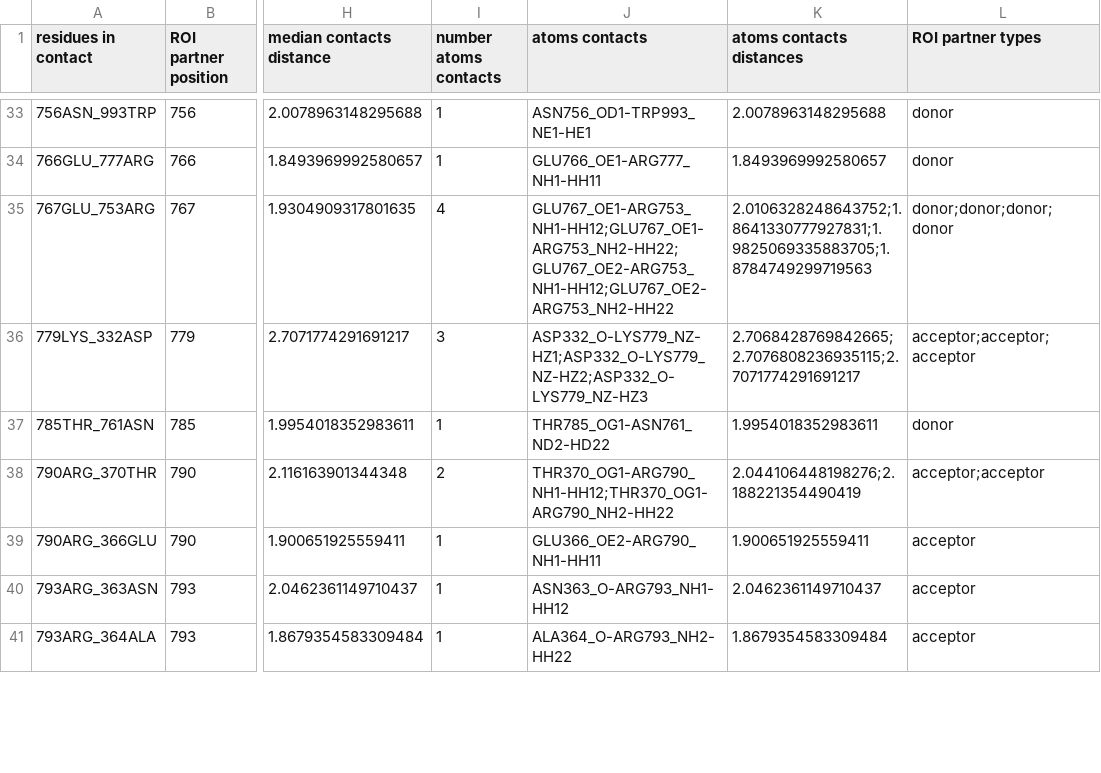
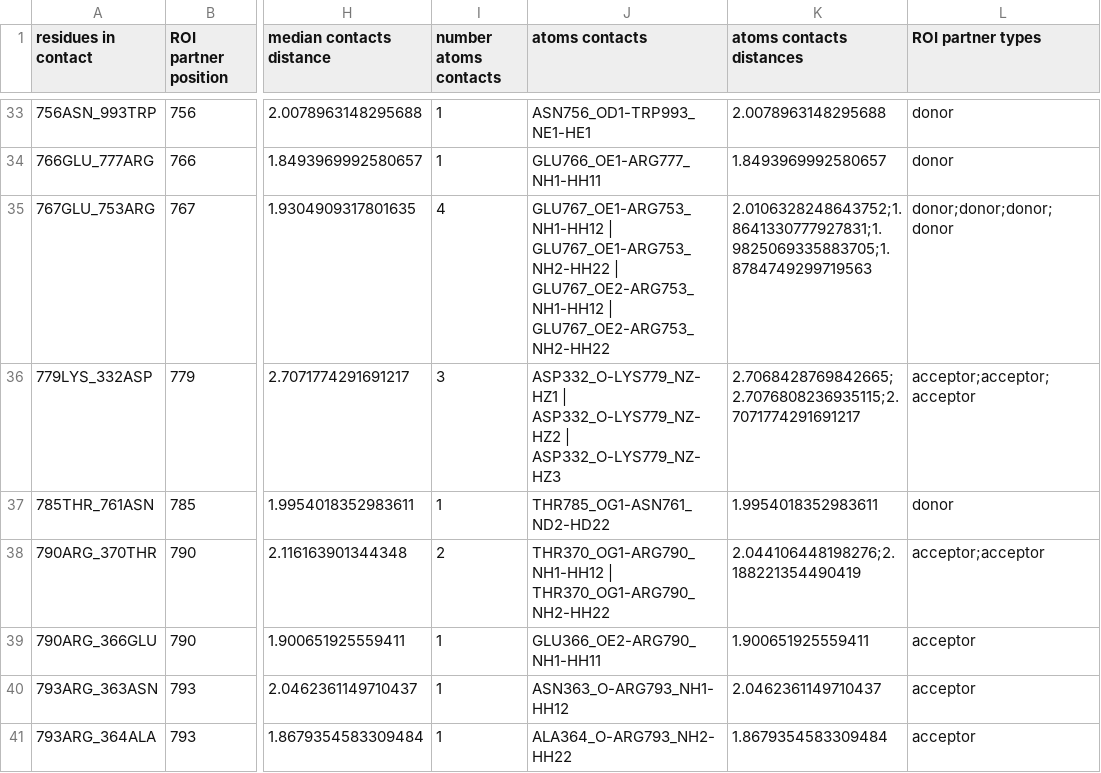
Before and after one commit to njeanne/pymol_contacts_md, a CSV file: data/outliers_JQ679013_RPS17_ORF1.csv, drawn as a sheet; only a part is shown, gaps mark what is left out; the diff covers the shown part only; the diff names each change by its address in the sheet, - before the commit and + after, or states it on an @@ line.

Commit message:
fix #1, updated when multiple atoms contacts for two residues

```diff
--- a/data/outliers_JQ679013_RPS17_ORF1.csv
+++ b/data/outliers_JQ679013_RPS17_ORF1.csv
-J35 (atoms contacts): GLU767_OE1-ARG753_NH1-HH12;GLU767_OE1-ARG753_NH2-HH22;GLU767_OE2-ARG753_NH1-HH12;GLU767_OE2-ARG753_NH2-HH22
+J35 (atoms contacts): GLU767_OE1-ARG753_NH1-HH12 | GLU767_OE1-ARG753_NH2-HH22 | GLU767_OE2-ARG753_NH1-HH12 | GLU767_OE2-ARG753_NH2-HH22
-J36 (atoms contacts): ASP332_O-LYS779_NZ-HZ1;ASP332_O-LYS779_NZ-HZ2;ASP332_O-LYS779_NZ-HZ3
+J36 (atoms contacts): ASP332_O-LYS779_NZ-HZ1 | ASP332_O-LYS779_NZ-HZ2 | ASP332_O-LYS779_NZ-HZ3
-J38 (atoms contacts): THR370_OG1-ARG790_NH1-HH12;THR370_OG1-ARG790_NH2-HH22
+J38 (atoms contacts): THR370_OG1-ARG790_NH1-HH12 | THR370_OG1-ARG790_NH2-HH22
```
Also changed, not shown: 11 edited cells elsewhere in this file, 2 other files.
